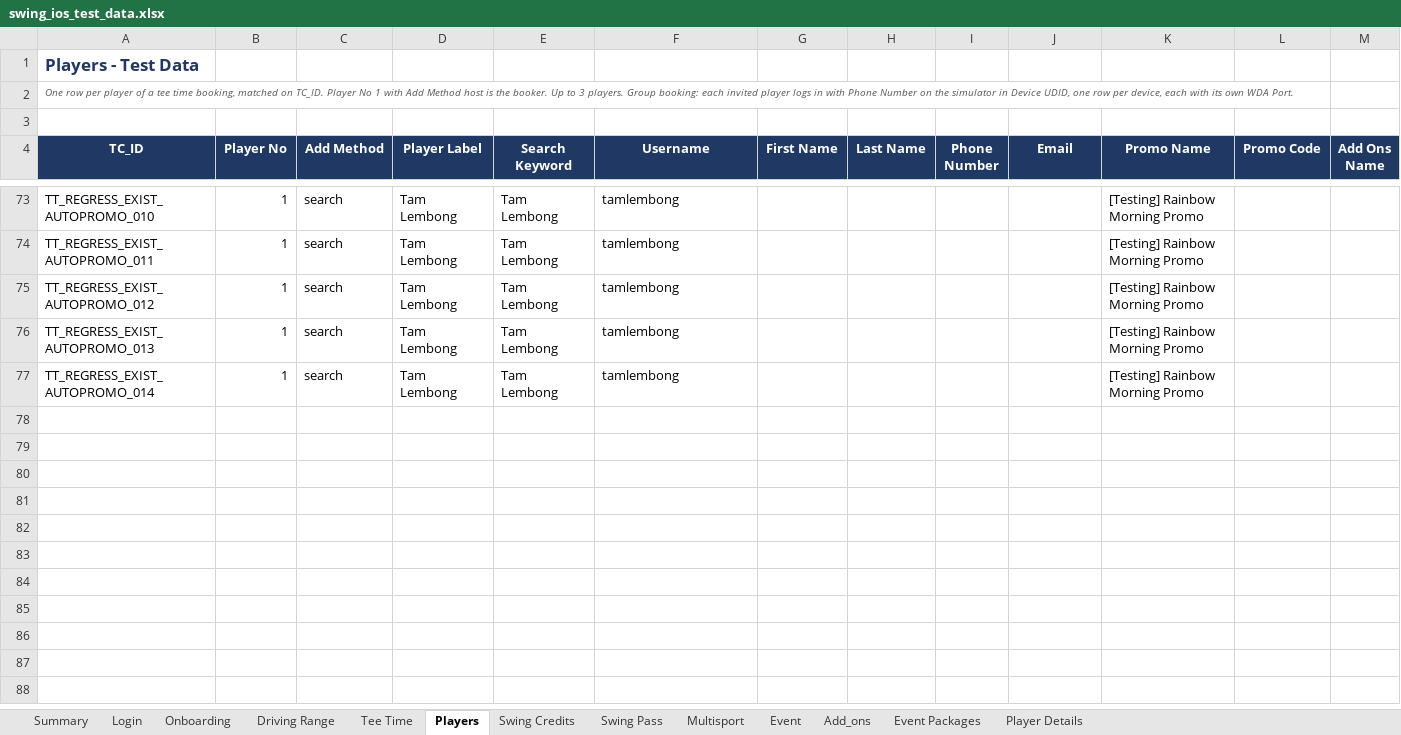
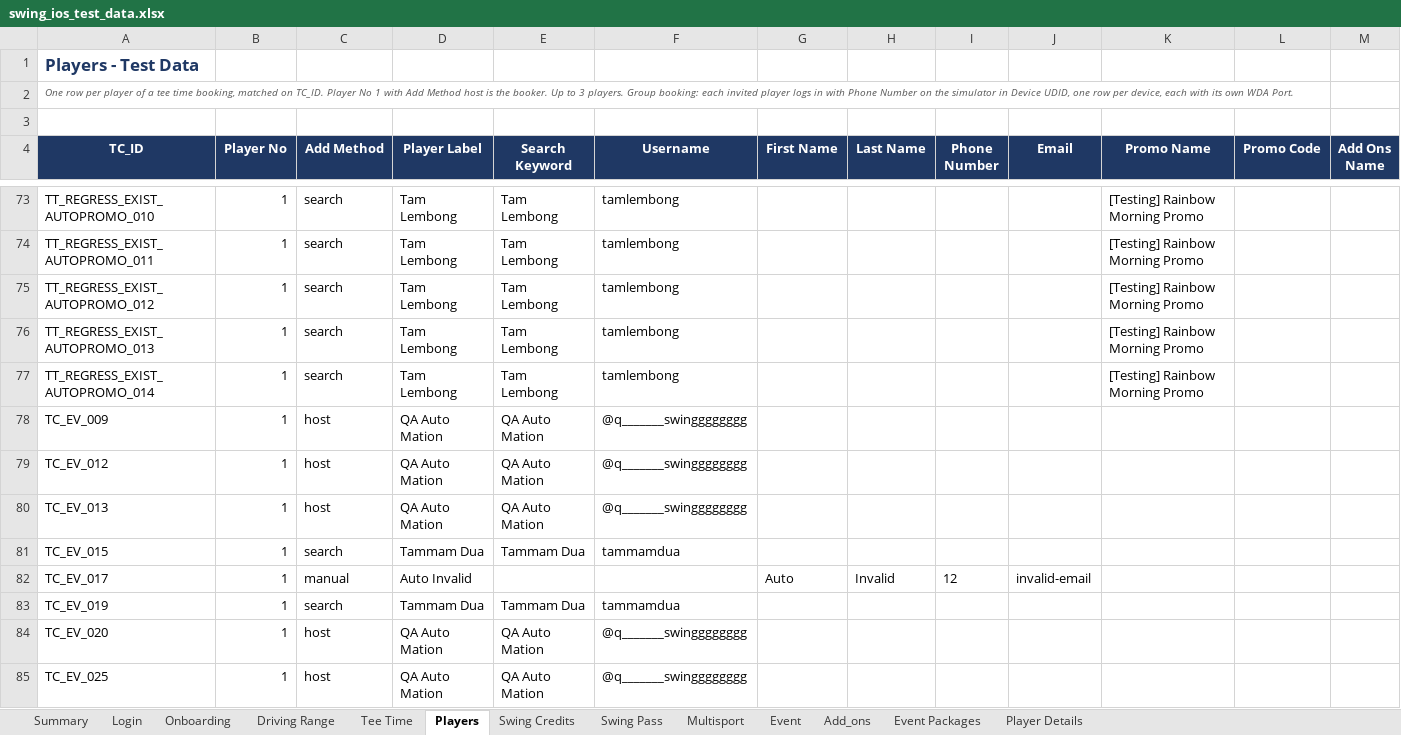
Before and after one commit to unedo-swing/swing-ios-mobile-apps-automation, an Excel workbook: test_data/swing_ios_test_data.xlsx, sheet Players, drawn as a sheet; only a part is shown, gaps mark what is left out; values as stored, in another font and other column widths than the file's, no borders; rows hold the shown columns only; the diff covers the shown part only; the diff names each change by its address in the sheet, - before the commit and + after, or states it on an @@ line.

```diff
--- a/test_data/swing_ios_test_data.xlsx (sheet Players)
+++ b/test_data/swing_ios_test_data.xlsx (sheet Players)
+row 78: TC_EV_009 | 1 | host | QA Auto Mation | QA Auto Mation | @q_______swingggggggg
+row 79: TC_EV_012 | 1 | host | QA Auto Mation | QA Auto Mation | @q_______swingggggggg
+row 80: TC_EV_013 | 1 | host | QA Auto Mation | QA Auto Mation | @q_______swingggggggg
+row 81: TC_EV_015 | 1 | search | Tammam Dua | Tammam Dua | tammamdua
+row 82: TC_EV_017 | 1 | manual | Auto Invalid |  |  | Auto | Invalid | 12 | invalid-email
+row 83: TC_EV_019 | 1 | search | Tammam Dua | Tammam Dua | tammamdua
+row 84: TC_EV_020 | 1 | host | QA Auto Mation | QA Auto Mation | @q_______swingggggggg
+row 85: TC_EV_025 | 1 | host | QA Auto Mation | QA Auto Mation | @q_______swingggggggg
```
Also changed, not shown: 17 added rows elsewhere in this sheet, sheet Driving Range, sheet Tee Time, sheet Event, sheet Login, sheet Add_ons, sheet Player Details, 1 more sheet, 10 other files.
